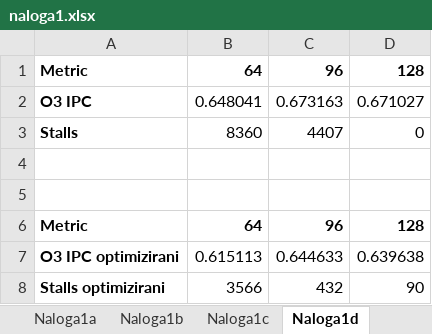
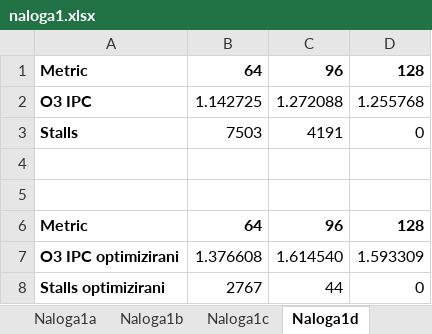
Before and after one commit to anzeljc7/rs-homework-1, an Excel workbook: report/naloga1.xlsx, sheet Naloga1d, drawn as a sheet; values as stored, in another font and other column widths than the file's, no borders; charts and pictures not drawn; removed rows and columns are numbered as before the commit, all else as after; the diff names each change by its address in the sheet, - before the commit and + after, or states it on an @@ line.

```diff
--- a/report/naloga1.xlsx (sheet Naloga1d)
+++ b/report/naloga1.xlsx (sheet Naloga1d)
-row 2: O3 IPC | 0.648041 | 0.673163 | 0.671027
+row 2: O3 IPC | 1.142725 | 1.272088 | 1.255768
-B3: 8360
+B3: 7503
-C3: 4407
+C3: 4191
-row 7: O3 IPC optimizirani | 0.615113 | 0.644633 | 0.639638
-row 8: Stalls optimizirani | 3566 | 432 | 90
+row 7: O3 IPC optimizirani | 1.376608 | 1.614540 | 1.593309
+row 8: Stalls optimizirani | 2767 | 44 | 0
```
Also changed, not shown: sheet Naloga1c, sheet Naloga1b, sheet Naloga1a, charts or pictures, 1 other file.
